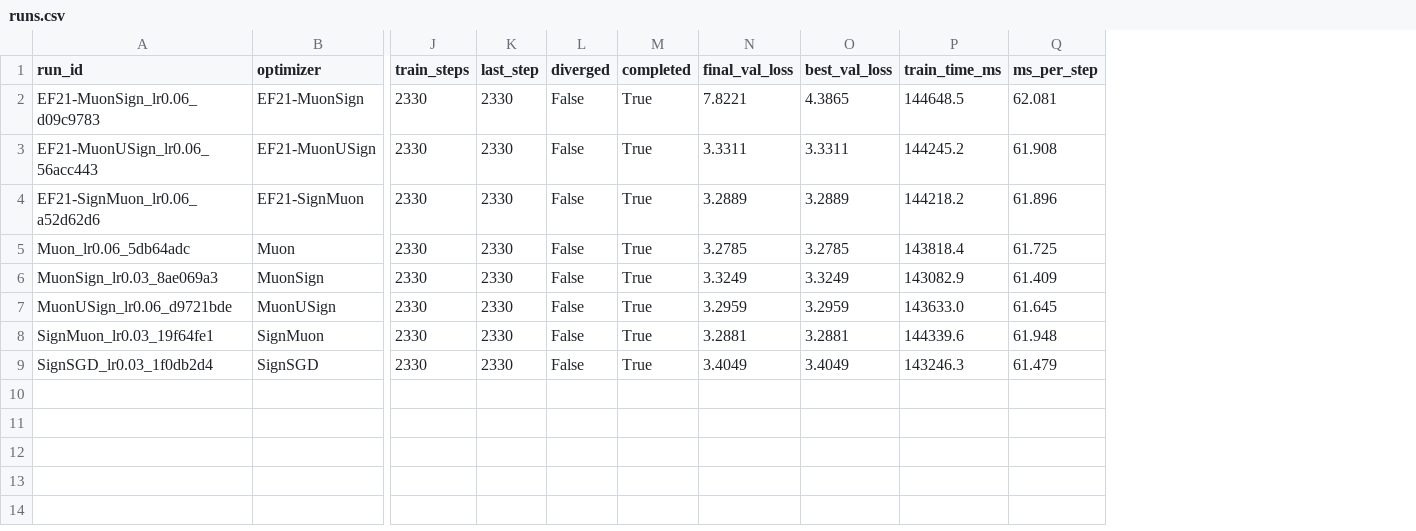
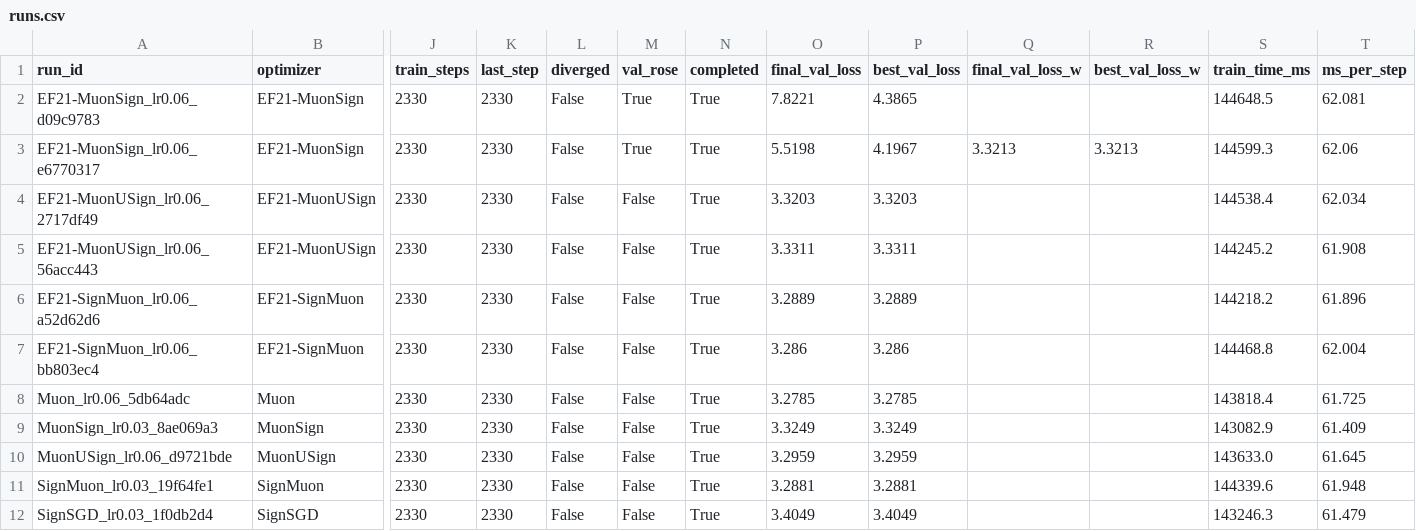
Before and after one commit to intsystems/2026-Project-203, a CSV file: code/nanogpt/results/runs.csv, drawn as a sheet; only a part is shown, gaps mark what is left out; addresses are those after the commit; rows hold the shown columns only; the diff names each change by its address in the sheet, - before the commit and + after, or states it on an @@ line.

```diff
--- a/code/nanogpt/results/runs.csv
+++ b/code/nanogpt/results/runs.csv
+column M (val_rose), row 2: True; rows 5-6: False | False; rows 8-12: all False
+column Q (final_val_loss_w), empty
+column R (best_val_loss_w), empty
+row 3: EF21-MuonSign_lr0.06_e6770317 | EF21-MuonSign | 2330 | 2330 | False | True | True | 5.5198 | 4.1967 | 3.3213 | 3.3213 | 144599.3 | 62.06
+row 4: EF21-MuonUSign_lr0.06_2717df49 | EF21-MuonUSign | 2330 | 2330 | False | False | True | 3.3203 | 3.3203 |  |  | 144538.4 | 62.034
+row 7: EF21-SignMuon_lr0.06_bb803ec4 | EF21-SignMuon | 2330 | 2330 | False | False | True | 3.286 | 3.286 |  |  | 144468.8 | 62.004
```
Also changed, not shown: 40 other files.
